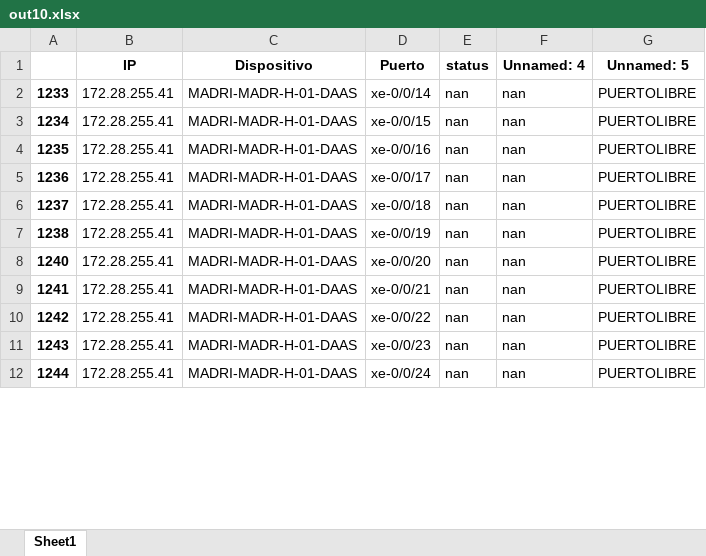
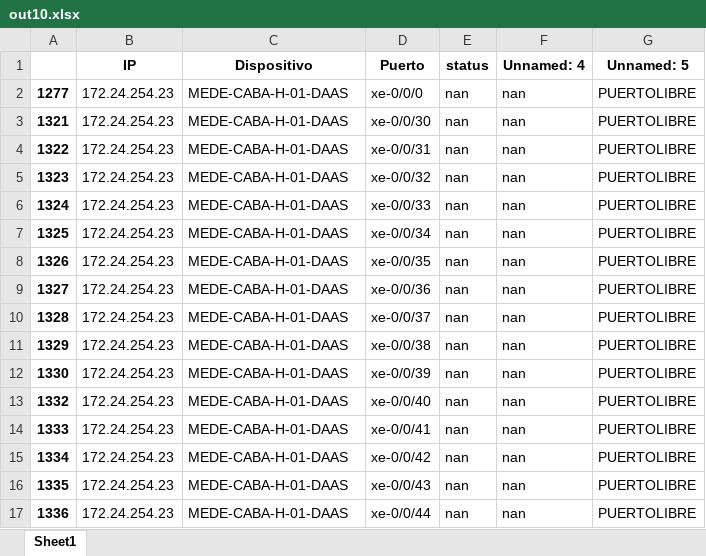
Before and after one commit to JuanH23/Automatizacion_Migracion, an Excel workbook: out10.xlsx, sheet Sheet1, drawn as a sheet; only a part is shown; values as stored, in another font and other column widths than the file's, no borders; addresses are those after the commit; the diff covers the shown part only; the diff names each change by its address in the sheet, - before the commit and + after, or states it on an @@ line.

```diff
--- a/out10.xlsx (sheet Sheet1)
+++ b/out10.xlsx (sheet Sheet1)
+row 2: 1277 | 172.24.254.23 | MEDE-CABA-H-01-DAAS | xe-0/0/0 | nan | nan | PUERTOLIBRE
+row 3: 1321 | 172.24.254.23 | MEDE-CABA-H-01-DAAS | xe-0/0/30 | nan | nan | PUERTOLIBRE
-A4: 1233
+A4: 1322
-B4 (IP): 172.28.255.41
+B4 (IP): 172.24.254.23
-C4 (Dispositivo): MADRI-MADR-H-01-DAAS
+C4 (Dispositivo): MEDE-CABA-H-01-DAAS
-D4 (Puerto): xe-0/0/14
+D4 (Puerto): xe-0/0/31
+row 5: 1323 | 172.24.254.23 | MEDE-CABA-H-01-DAAS | xe-0/0/32 | nan | nan | PUERTOLIBRE
+row 6: 1324 | 172.24.254.23 | MEDE-CABA-H-01-DAAS | xe-0/0/33 | nan | nan | PUERTOLIBRE
+row 7: 1325 | 172.24.254.23 | MEDE-CABA-H-01-DAAS | xe-0/0/34 | nan | nan | PUERTOLIBRE
-A8: 1234
+A8: 1326
-B8:B17 (IP): 172.28.255.41
+B8:B17 (IP): 172.24.254.23
-C8:C17 (Dispositivo): MADRI-MADR-H-01-DAAS
+C8:C17 (Dispositivo): MEDE-CABA-H-01-DAAS
-D8 (Puerto): xe-0/0/15
+D8 (Puerto): xe-0/0/35
-A9: 1235
+A9: 1327
-D9 (Puerto): xe-0/0/16
+D9 (Puerto): xe-0/0/36
-A10: 1236
+A10: 1328
-D10 (Puerto): xe-0/0/17
+D10 (Puerto): xe-0/0/37
-A11: 1237
+A11: 1329
-D11 (Puerto): xe-0/0/18
+D11 (Puerto): xe-0/0/38
-A12: 1238
+A12: 1330
-D12 (Puerto): xe-0/0/19
+D12 (Puerto): xe-0/0/39
-A13: 1240
+A13: 1332
-D13 (Puerto): xe-0/0/20
+D13 (Puerto): xe-0/0/40
-A14: 1241
+A14: 1333
-D14 (Puerto): xe-0/0/21
+D14 (Puerto): xe-0/0/41
-A15: 1242
+A15: 1334
-D15 (Puerto): xe-0/0/22
+D15 (Puerto): xe-0/0/42
-A16: 1243
+A16: 1335
-D16 (Puerto): xe-0/0/23
+D16 (Puerto): xe-0/0/43
-A17: 1244
+A17: 1336
-D17 (Puerto): xe-0/0/24
+D17 (Puerto): xe-0/0/44
```
Also changed, not shown: 7 added rows and 79 edited cells elsewhere in this sheet, out11.xlsx, out8.xlsx, 4 other files.
